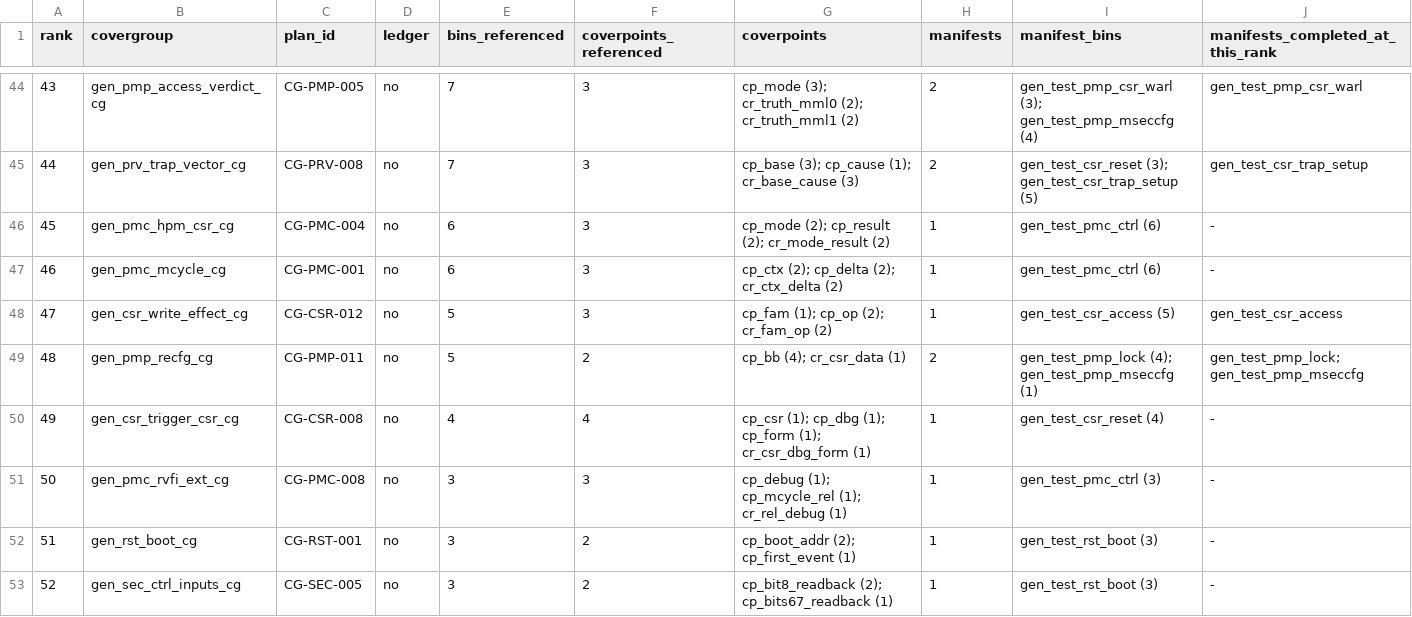
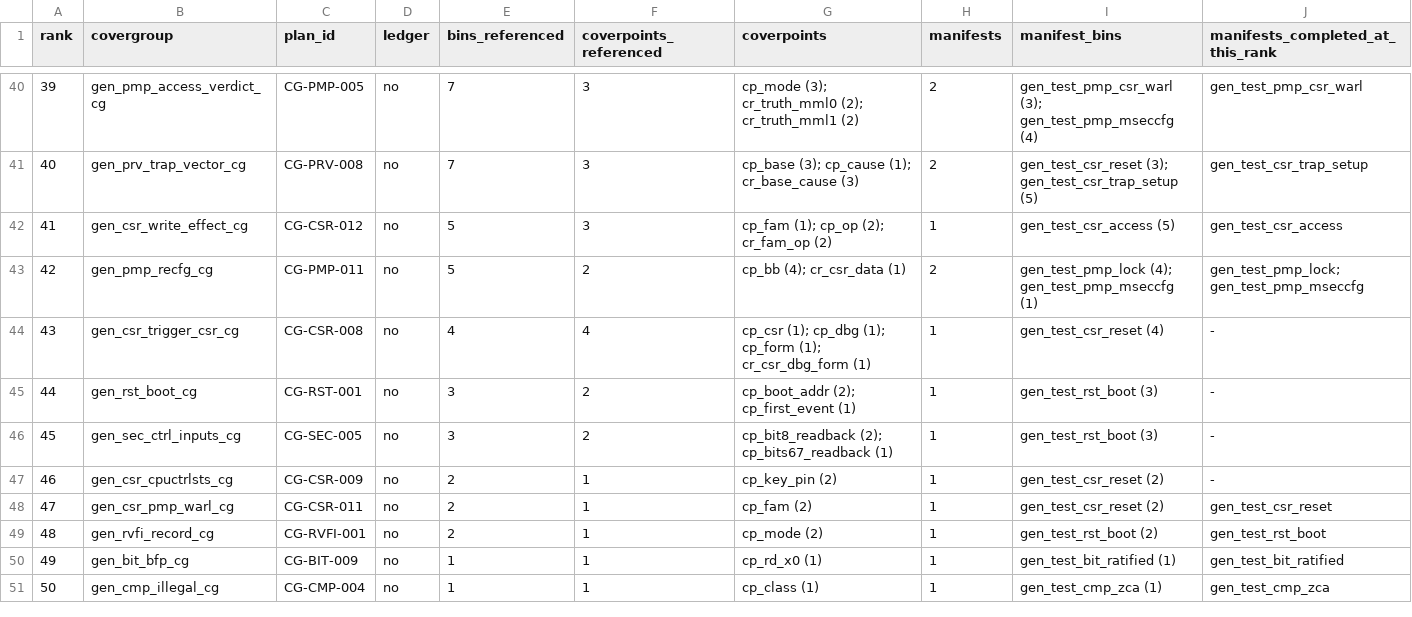
Before and after one commit to fzhangTT/ibex, a CSV file: dv/auto_dv/evidence/gen_round0_covergroup_set.csv, drawn as a sheet; only a part is shown, gaps mark what is left out; the shorter side is filled out with more unchanged rows; rows hold the shown columns only; the diff covers the shown part only; the diff names each change by its address in the sheet, - before the commit and + after, or states it on an @@ line.

```diff
--- a/dv/auto_dv/evidence/gen_round0_covergroup_set.csv
+++ b/dv/auto_dv/evidence/gen_round0_covergroup_set.csv
@@ column A (rank) renumbered from row 20 down @@
-row 46: 45 | gen_pmc_hpm_csr_cg | CG-PMC-004 | no | 6 | 3 | cp_mode (2); cp_result (2); cr_mode_result (2) | 1 | gen_test_pmc_ctrl (6) | -
-row 47: 46 | gen_pmc_mcycle_cg | CG-PMC-001 | no | 6 | 3 | cp_ctx (2); cp_delta (2); cr_ctx_delta (2) | 1 | gen_test_pmc_ctrl (6) | -
-row 51: 50 | gen_pmc_rvfi_ext_cg | CG-PMC-008 | no | 3 | 3 | cp_debug (1); cp_mcycle_rel (1); cr_rel_debug (1) | 1 | gen_test_pmc_ctrl (3) | -
```
Also changed, not shown: 5 removed rows and 3 edited cells elsewhere in this file, 6 other files.
